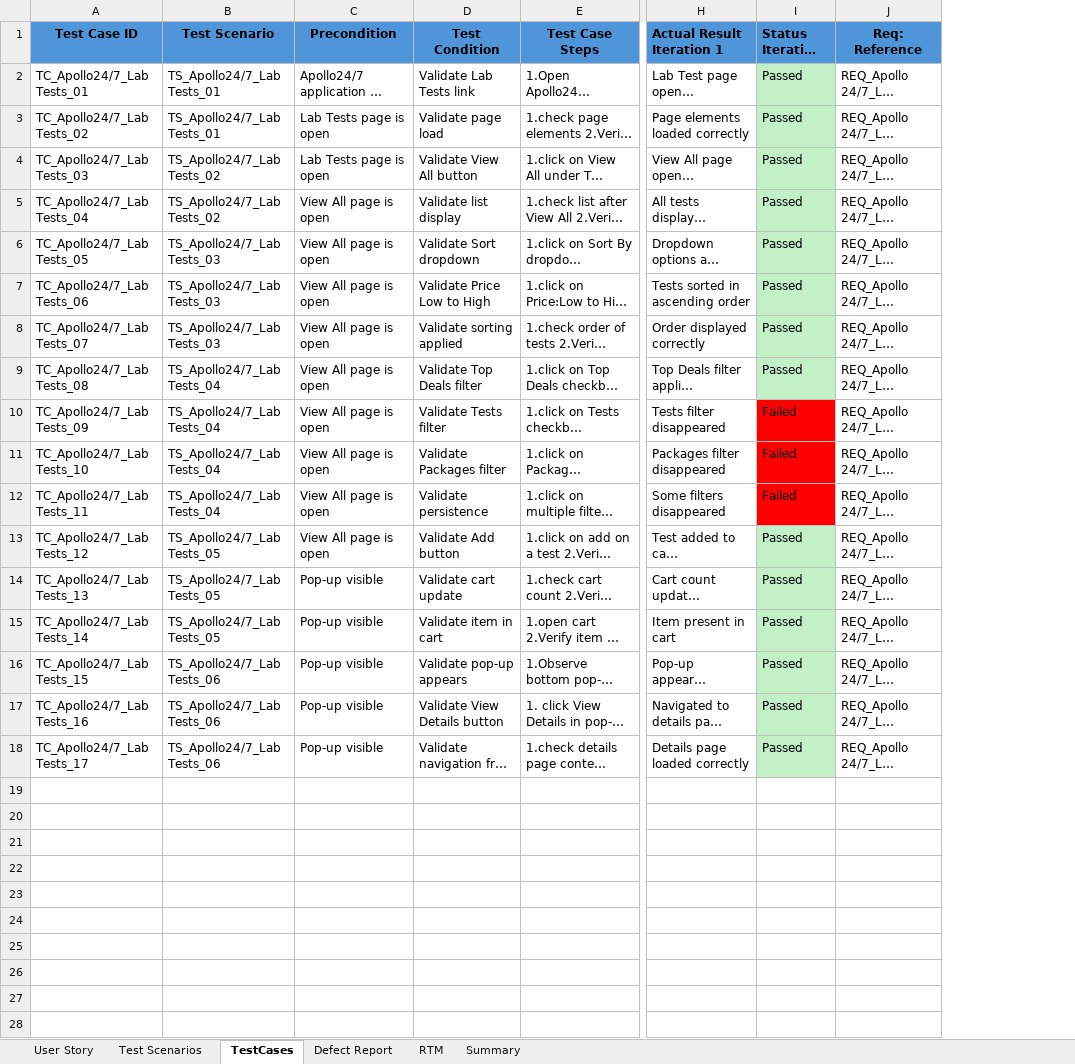
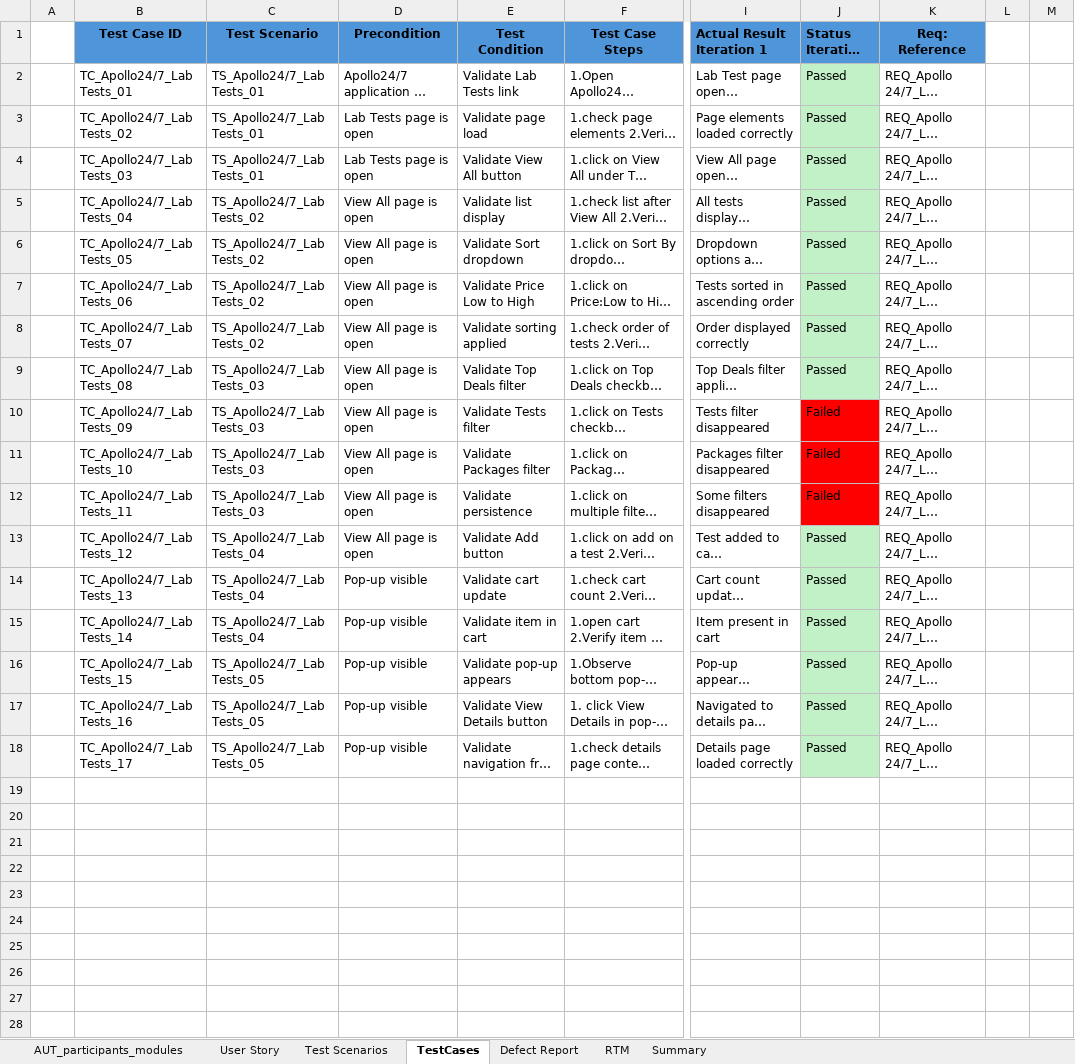
Before and after one commit to Sneha-Naraboina/Apollo24-7, an Excel workbook: Lab Tests.xlsx, sheet TestCases, drawn as a sheet; only a part is shown, gaps mark what is left out; long unchanged cells end in …; values as stored, in another font and other column widths than the file's, no borders; addresses are those after the commit; rows hold the shown columns only; the diff covers the shown part only; the diff names each change by its address in the sheet, - before the commit and + after, or states it on an @@ line.

Commit message:
Add files via upload

```diff
--- a/Lab Tests.xlsx (sheet TestCases)
+++ b/Lab Tests.xlsx (sheet TestCases)
+sheet tab: AUT_participants_modules
+column A, empty
+column L, empty
+column M, empty
-C4 (Test Scenario): TS_Apollo24/7_Lab Tests_02
+C4 (Test Scenario): TS_Apollo24/7_Lab Tests_01
-C6:C8 (Test Scenario): TS_Apollo24/7_Lab Tests_03
+C6:C8 (Test Scenario): TS_Apollo24/7_Lab Tests_02
-C9:C12 (Test Scenario): TS_Apollo24/7_Lab Tests_04
+C9:C12 (Test Scenario): TS_Apollo24/7_Lab Tests_03
-C13:C15 (Test Scenario): TS_Apollo24/7_Lab Tests_05
+C13:C15 (Test Scenario): TS_Apollo24/7_Lab Tests_04
-C16:C18 (Test Scenario): TS_Apollo24/7_Lab Tests_06
+C16:C18 (Test Scenario): TS_Apollo24/7_Lab Tests_05
+row 19: (empty)
+row 20: (empty)
+row 21: (empty)
+row 22: (empty)
+row 23: (empty)
+row 24: (empty)
+row 25: (empty)
+row 26: (empty)
+row 27: (empty)
+row 28: (empty)
```
Also changed, not shown: 23 added rows elsewhere in this sheet, sheet Test Scenarios, sheet User Story.
